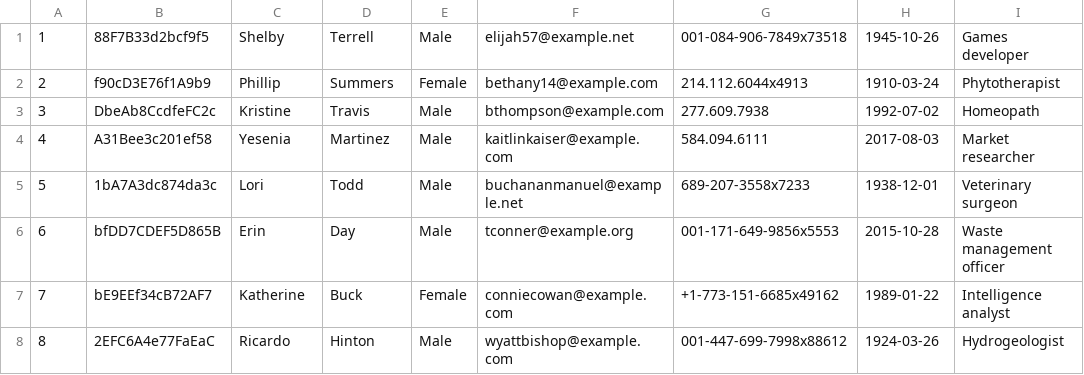
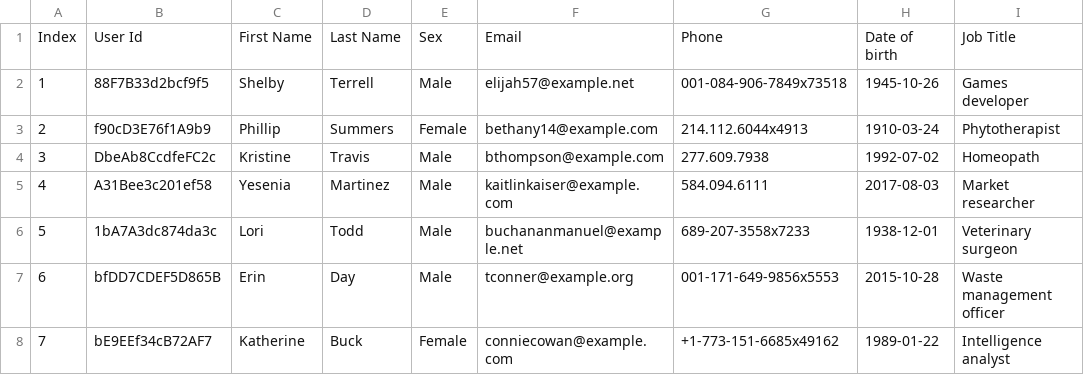
Before and after one commit to akshaypastagiya/PFDA, a CSV file: my-work/data/people-100.csv (was data/people-100-no-header.csv), drawn as a sheet; only a part is shown; the shorter side is filled out with more unchanged rows.

```diff
--- a/data/people-100-no-header.csv
+++ b/my-work/data/people-100.csv
@@ -1 +1,2 @@
+Index,User Id,First Name,Last Name,Sex,Email,Phone,Date of birth,Job Title
 1,88F7B33d2bcf9f5,Shelby,Terrell,Male,elijah57@example.net,001-084-906-7849x73518,1945-10-26,Games developer
```
Also changed, not shown: 13 other files.
